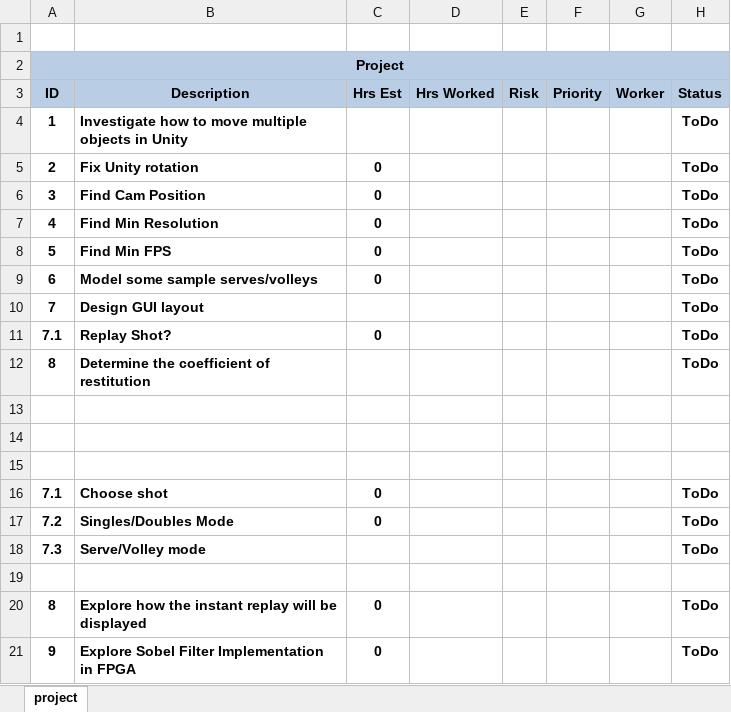
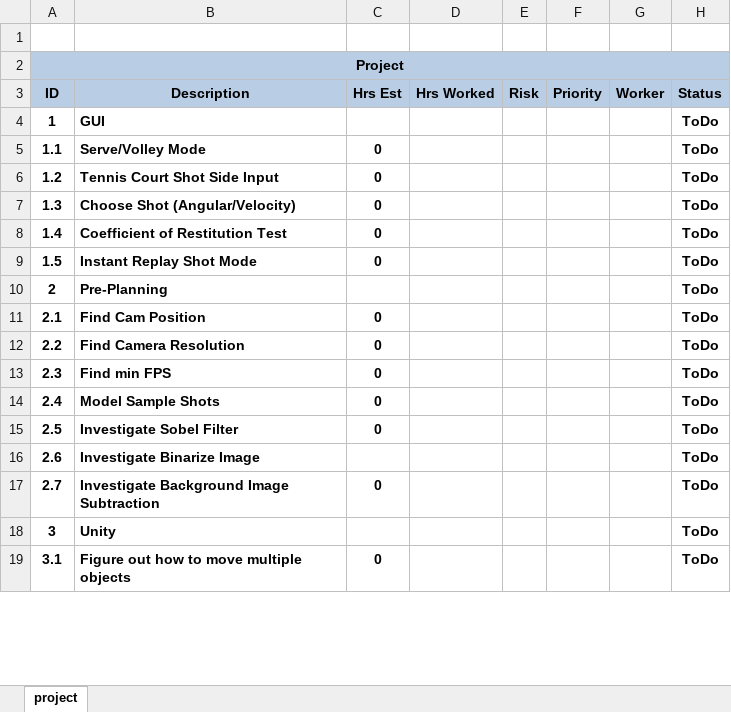
Before and after one commit to petertle22/ESD2_Final_Project, an Excel workbook: uberProjectManagementTemplate-210301-085653.xlsm, sheet project, drawn as a sheet; only a part is shown; values as stored, in another font and other column widths than the file's, no borders; charts and pictures and conditional formats not drawn; removed rows and columns are numbered as before the commit, all else as after; the diff covers the shown part only; the diff names each change by its address in the sheet, - before the commit and + after, or states it on an @@ line.

Commit message:
Cleaned Task List and uploaded binarizeCameraDemo

```diff
--- a/uberProjectManagementTemplate-210301-085653.xlsm (sheet project)
+++ b/uberProjectManagementTemplate-210301-085653.xlsm (sheet project)
-B4 (Description): Investigate how to move multiple objects in Unity
+B4 (Description): GUI
+row 5: 1.1 | Serve/Volley Mode | 0 |  |  |  |  | ToDo
+row 6: 1.2 | Tennis Court Shot Side Input | 0 |  |  |  |  | ToDo
+row 7: 1.3 | Choose Shot (Angular/Velocity) | 0 |  |  |  |  | ToDo
+row 8: 1.4 | Coefficient of Restitution Test | 0 |  |  |  |  | ToDo
+row 9: 1.5 | Instant Replay Shot Mode | 0 |  |  |  |  | ToDo
-B10 (Description): Fix Unity rotation
+B10 (Description): Pre-Planning
-C10 (Hrs Est): 0
+C10 (Hrs Est): (empty)
-A11 (ID): 3
+A11 (ID): 2.1
-A12 (ID): 4
+A12 (ID): 2.2
-B12 (Description): Find Min Resolution
+B12 (Description): Find Camera Resolution
-A13 (ID): 5
+A13 (ID): 2.3
-B13 (Description): Find Min FPS
+B13 (Description): Find min FPS
-row 9: 6 | Model some sample serves/volleys | 0 |  |  |  |  | ToDo
-row 10: 7 | Design GUI layout |  |  |  |  |  | ToDo
-A14 (ID): 7.1
+A14 (ID): 2.4
-B14 (Description): Replay Shot?
+B14 (Description): Model Sample Shots
-row 12: 8 | Determine the coefficient of restitution |  |  |  |  |  | ToDo
-row 13: (empty)
-row 14: (empty)
-row 15: (empty)
-row 16: 7.1 | Choose shot | 0 |  |  |  |  | ToDo
-A15 (ID): 7.2
+A15 (ID): 2.5
-B15 (Description): Singles/Doubles Mode
+B15 (Description): Investigate Sobel Filter
-row 18: 7.3 | Serve/Volley mode |  |  |  |  |  | ToDo
-row 16: (empty)
+row 16: 2.6 | Investigate Binarize Image |  |  |  |  |  | ToDo
-A17 (ID): 8
+A17 (ID): 2.7
-B17 (Description): Explore how the instant replay will be displayed
+B17 (Description): Investigate Background Image Subtraction
+row 18: 3 | Unity |  |  |  |  |  | ToDo
-A19 (ID): 9
+A19 (ID): 3.1
-B19 (Description): Explore Sobel Filter Implementation in FPGA
+B19 (Description): Figure out how to move multiple objects
```
Also changed, not shown: 2 edited cells elsewhere in this sheet, 1 other file.
